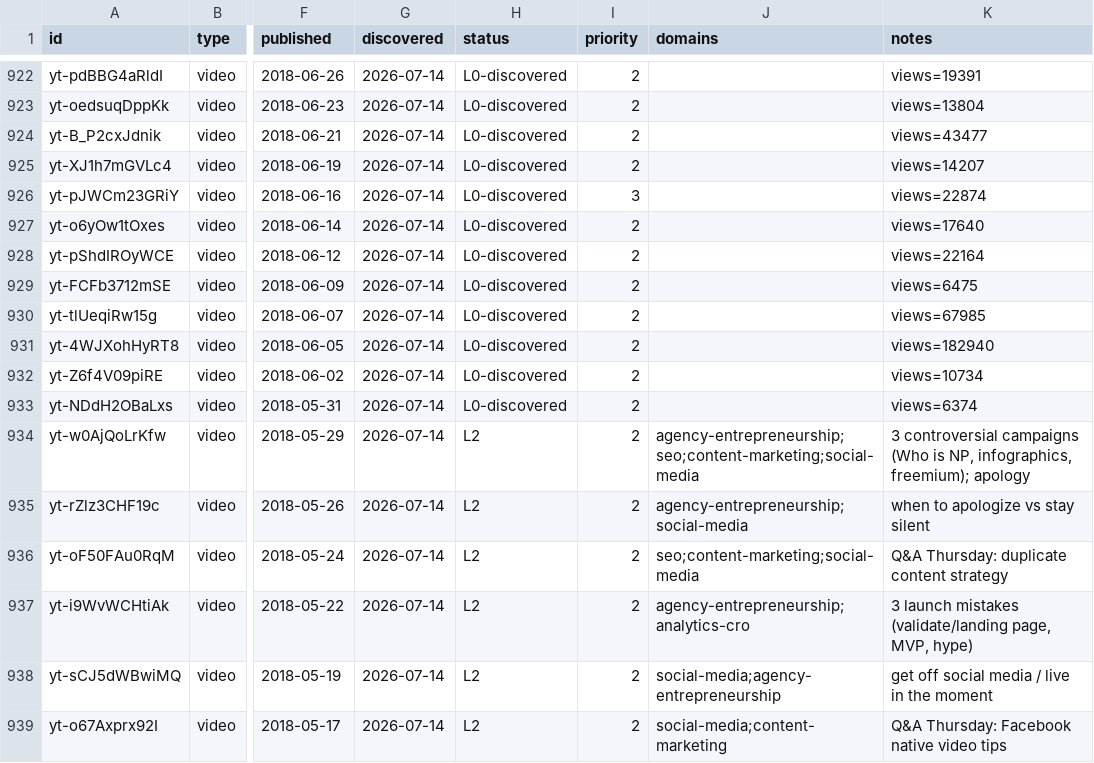
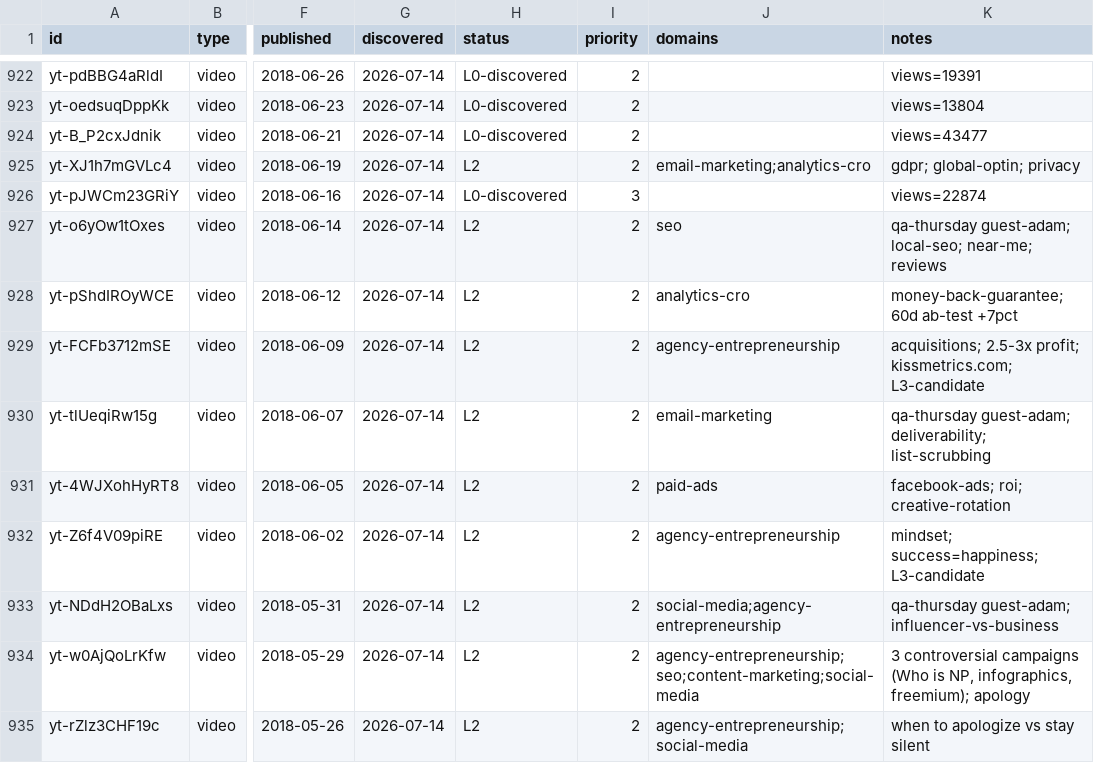
Before and after one commit to claes-work/neil-patel-clone, a CSV file: pipeline/ledger.csv, drawn as a sheet; only a part is shown, gaps mark what is left out; the shorter side is filled out with more unchanged rows; the diff names each change by its address in the sheet, - before the commit and + after, or states it on an @@ line.

```diff
--- a/pipeline/ledger.csv
+++ b/pipeline/ledger.csv
-H925 (status): L0-discovered
+H925 (status): L2
-J925 (domains): (empty)
+J925 (domains): email-marketing;analytics-cro
-K925 (notes): views=14207
+K925 (notes): gdpr; global-optin; privacy
-H927:H933 (status): L0-discovered
+H927:H933 (status): L2
-J927 (domains): (empty)
+J927 (domains): seo
-K927 (notes): views=17640
+K927 (notes): qa-thursday guest-adam; local-seo; near-me; reviews
-J928 (domains): (empty)
+J928 (domains): analytics-cro
-K928 (notes): views=22164
+K928 (notes): money-back-guarantee; 60d ab-test +7pct
-J929 (domains): (empty)
+J929 (domains): agency-entrepreneurship
-K929 (notes): views=6475
+K929 (notes): acquisitions; 2.5-3x profit; kissmetrics.com; L3-candidate
-J930 (domains): (empty)
+J930 (domains): email-marketing
-K930 (notes): views=67985
+K930 (notes): qa-thursday guest-adam; deliverability; list-scrubbing
-J931 (domains): (empty)
+J931 (domains): paid-ads
-K931 (notes): views=182940
+K931 (notes): facebook-ads; roi; creative-rotation
-J932 (domains): (empty)
+J932 (domains): agency-entrepreneurship
-K932 (notes): views=10734
+K932 (notes): mindset; success=happiness; L3-candidate
-J933 (domains): (empty)
+J933 (domains): social-media;agency-entrepreneurship
-K933 (notes): views=6374
+K933 (notes): qa-thursday guest-adam; influencer-vs-business
```
Also changed, not shown: 11 other files.
